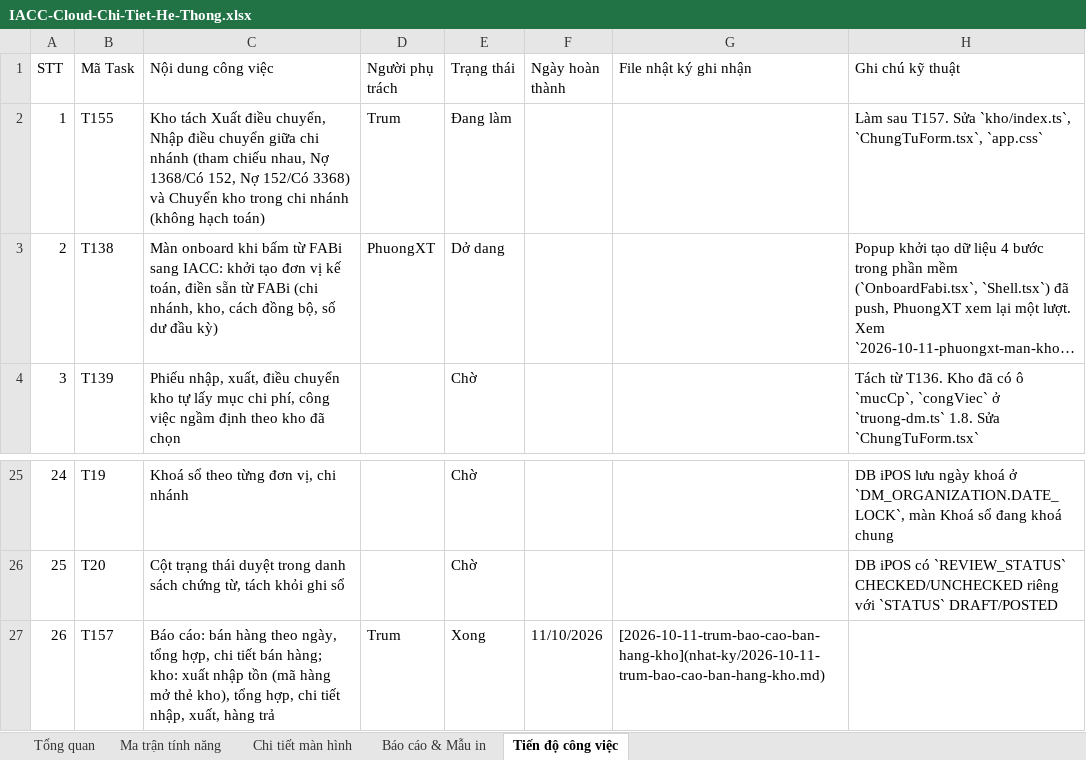
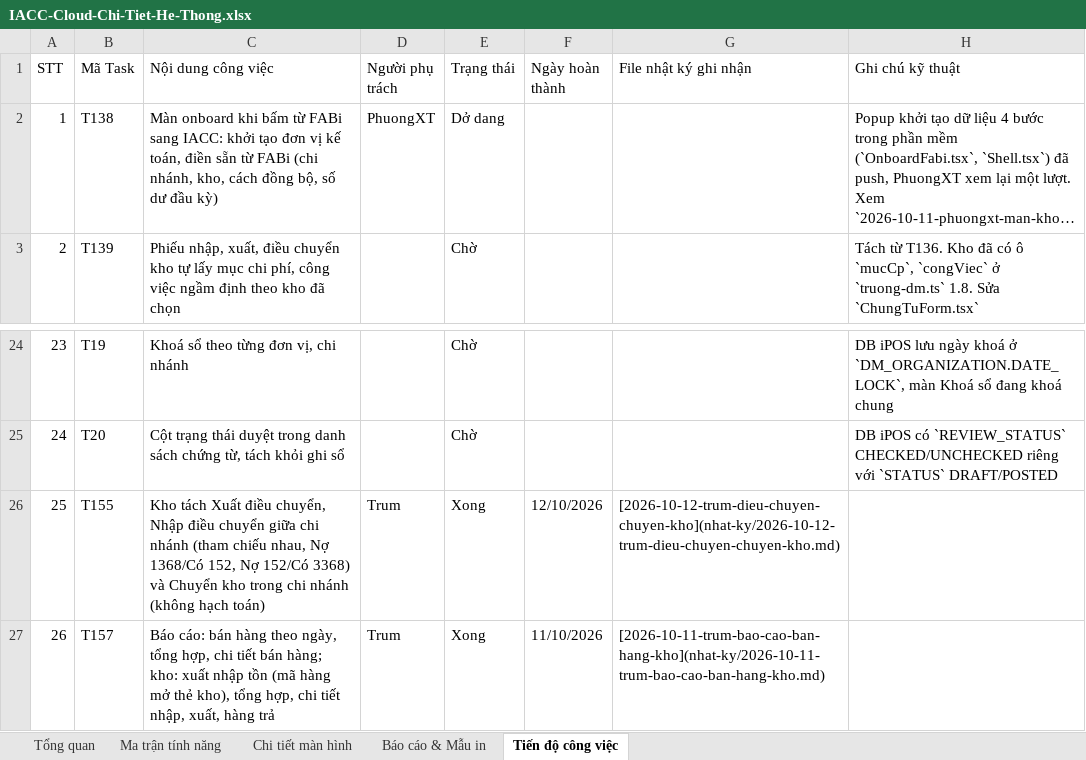
Before and after one commit to trungkhanhduong93/iaccdemo, an Excel workbook: docs/IACC-Cloud-Chi-Tiet-He-Thong.xlsx, sheet Tiến độ công việc, drawn as a sheet; only a part is shown, gaps mark what is left out; long unchanged cells end in …; values as stored, in another font and other column widths than the file's, no cell formats; removed rows and columns are numbered as before the commit, all else as after; the diff names each change by its address in the sheet, - before the commit and + after, or states it on an @@ line.

```diff
--- a/docs/IACC-Cloud-Chi-Tiet-He-Thong.xlsx (sheet Tiến độ công việc)
+++ b/docs/IACC-Cloud-Chi-Tiet-He-Thong.xlsx (sheet Tiến độ công việc)
-row 2: 1 | T155 | Kho tách Xuất điều chuyển, Nhập điều chuyển giữa chi nhánh (tham chiếu nhau, Nợ 1368/Có 152, Nợ 152/Có 3368) và Chuyển kho trong chi nhánh (không hạch toán) | Trum | Đang làm |  |  | Làm sau T157. Sửa `kho/index.ts`, `ChungTuForm.tsx`, `app.css`
@@ column A (STT) renumbered between rows 2 and 25 @@
+row 26: 25 | T155 | Kho tách Xuất điều chuyển, Nhập điều chuyển giữa chi nhánh (tham chiếu nhau, Nợ 1368/Có 152, Nợ 152/Có 3368) và Chuyển kho trong chi nhánh (không hạch toán) | Trum | Xong | 12/10/2026 | [2026-10-12-trum-dieu-chuyen-chuyen-kho](nhat-ky/2026-10-12-trum-dieu-chuyen-chuyen-kho.md)
```
Also changed, not shown: sheet Tổng quan, cell formats, 18 other files.
